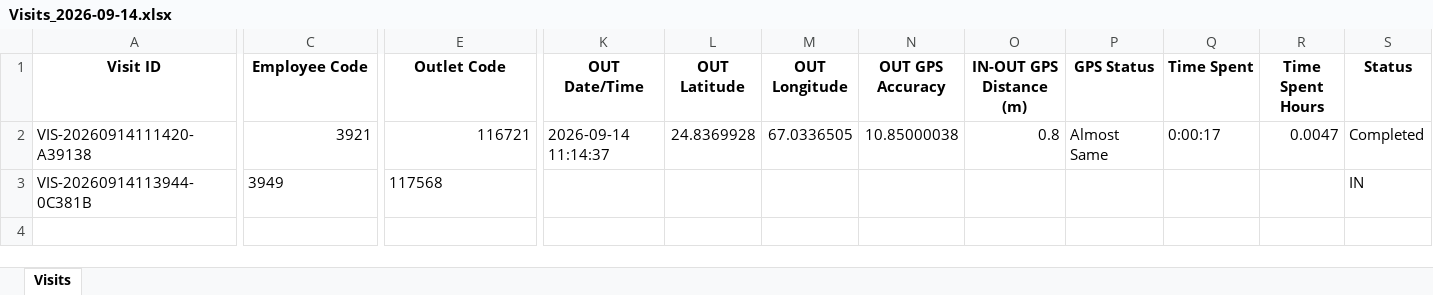
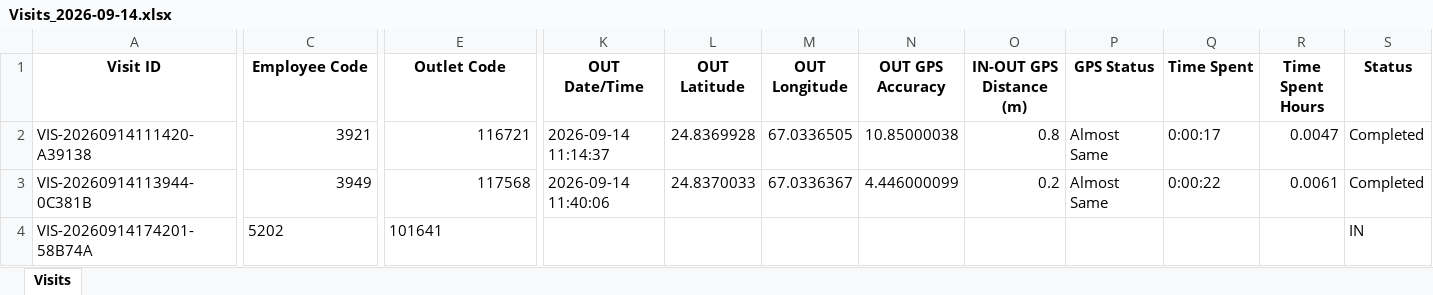
Before and after one commit to syedkashan-ops/petrol-station-visit-reports, an Excel workbook: data/visits/Visits_2026-09-14.xlsx, sheet Visits, drawn as a sheet; only a part is shown, gaps mark what is left out; values as stored, in another font and other column widths than the file's, no borders; rows hold the shown columns only; the diff names each change by its address in the sheet, - before the commit and + after, or states it on an @@ line.

Commit message:
Sync daily report 2026-09-14

```diff
--- a/data/visits/Visits_2026-09-14.xlsx (sheet Visits)
+++ b/data/visits/Visits_2026-09-14.xlsx (sheet Visits)
-C3 alignment: left
+C3 alignment: right
-E3 alignment: left
+E3 alignment: right
-K3 (OUT Date/Time): (empty)
+K3 (OUT Date/Time): 2026-09-14 11:40:06
-L3 (OUT Latitude): (empty)
+L3 (OUT Latitude): 24.8370033
-M3 (OUT Longitude): (empty)
+M3 (OUT Longitude): 67.0336367
-N3 (OUT GPS Accuracy): (empty)
+N3 (OUT GPS Accuracy): 4.446000099
-O3 (IN-OUT GPS Distance (m)): (empty)
+O3 (IN-OUT GPS Distance (m)): 0.2
-P3 (GPS Status): (empty)
+P3 (GPS Status): Almost Same
-Q3 (Time Spent): (empty)
+Q3 (Time Spent): 0:00:22
-R3 (Time Spent Hours): (empty)
+R3 (Time Spent Hours): 0.0061
-S3 (Status): IN
+S3 (Status): Completed
+row 4: VIS-20260914174201-58B74A | 5202 | 101641 |  |  |  |  |  |  |  |  | IN
```
